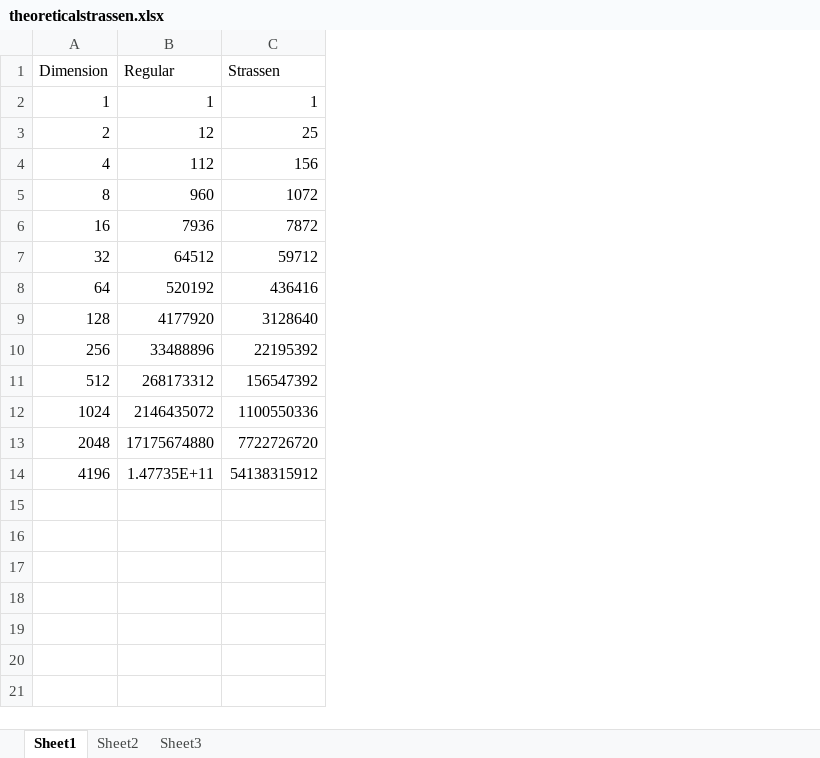
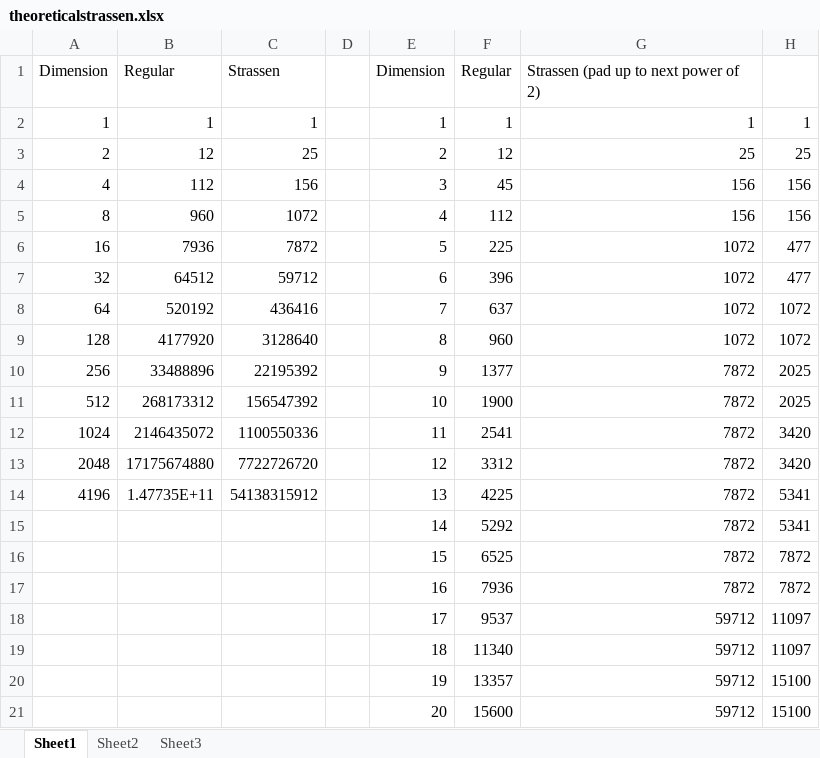
Before and after one commit to elbertgong/cs124, an Excel workbook: theoreticalstrassen.xlsx, sheet Sheet1, drawn as a sheet; values as stored, in another font and other column widths than the file's, no borders; charts and pictures not drawn; the diff names each change by its address in the sheet, - before the commit and + after, or states it on an @@ line.

```diff
--- a/theoreticalstrassen.xlsx (sheet Sheet1)
+++ b/theoreticalstrassen.xlsx (sheet Sheet1)
+column D, empty
+column E, rows 1-14: Dimension | 1 | 2 | 3 | 4 | 5 | 6 | 7 | 8 | 9 | 10 | 11 | 12 | 13
+column F, rows 1-14: Regular | 1 | 12 | 45 | 112 | 225 | 396 | 637 | 960 | 1377 | 1900 | 2541 | 3312 | 4225
+column G, rows 1-14: Strassen (pad up to next power of 2) | 1 | 25 | 156 | 156 | 1072 | 1072 | 1072 | 1072 | 7872 | 7872 | 7872 | 7872 | 7872
+column H, rows 2-14: 1 | 25 | 156 | 156 | 477 | 477 | 1072 | 1072 | 2025 | 2025 | 3420 | 3420 | 5341
+row 15:  |  |  |  | 14 | 5292 | 7872 | 5341
+row 16:  |  |  |  | 15 | 6525 | 7872 | 7872
+row 17:  |  |  |  | 16 | 7936 | 7872 | 7872
+row 18:  |  |  |  | 17 | 9537 | 59712 | 11097
+row 19:  |  |  |  | 18 | 11340 | 59712 | 11097
+row 20:  |  |  |  | 19 | 13357 | 59712 | 15100
+row 21:  |  |  |  | 20 | 15600 | 59712 | 15100
```
Also changed, not shown: charts or pictures, 1 other file.
